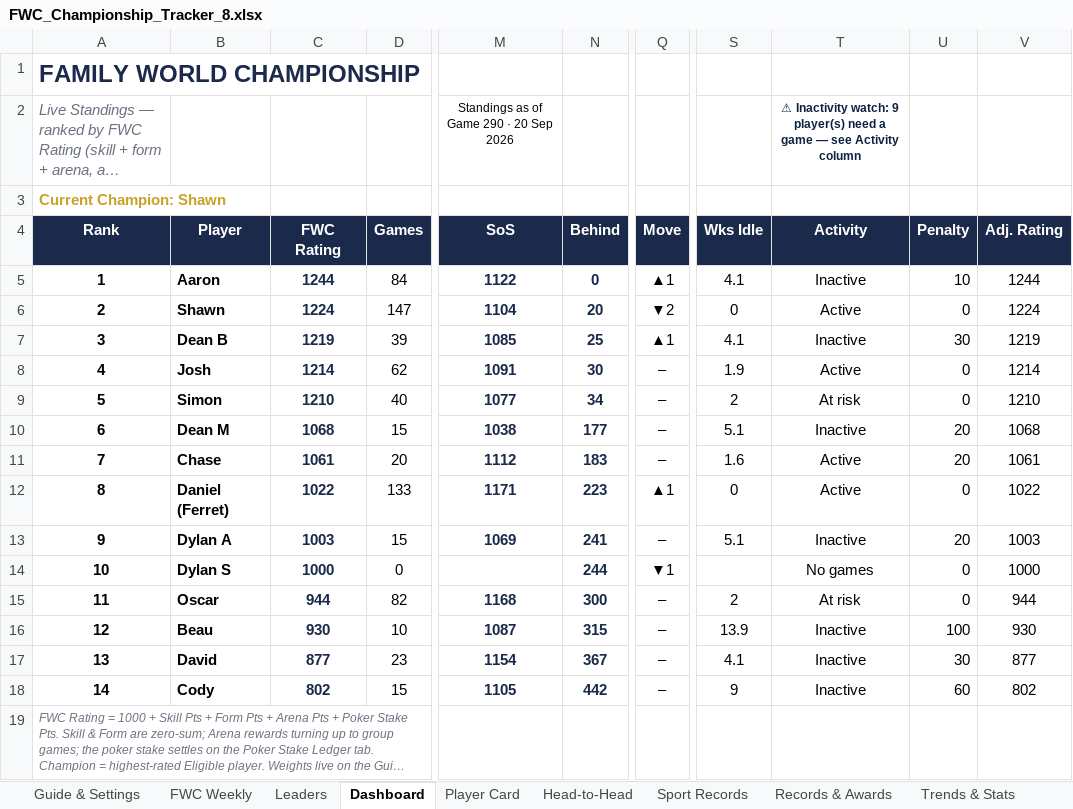
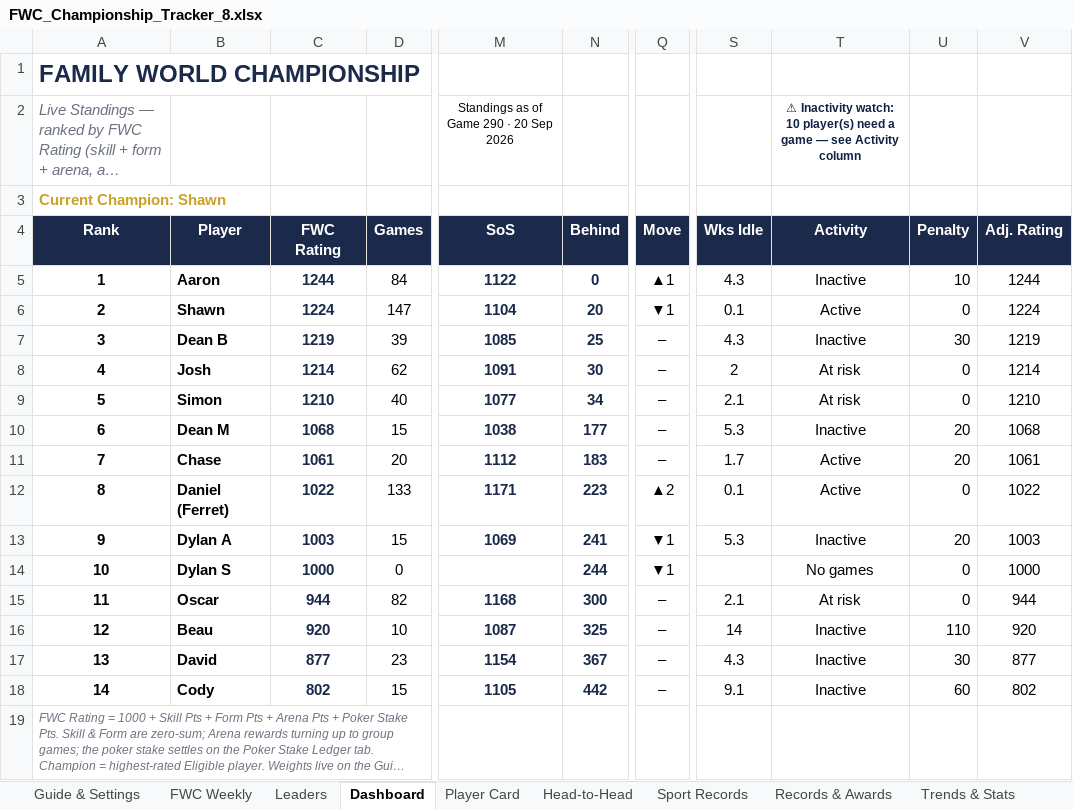
Before and after one commit to PeachyAUS/fwc, an Excel workbook: FWC_Championship_Tracker_8.xlsx, sheet Dashboard, drawn as a sheet; only a part is shown, gaps mark what is left out; long unchanged cells end in …; values as stored, in another font and other column widths than the file's, no borders; conditional formats not drawn; the diff names each change by its address in the sheet, - before the commit and + after, or states it on an @@ line.

```diff
--- a/FWC_Championship_Tracker_8.xlsx (sheet Dashboard)
+++ b/FWC_Championship_Tracker_8.xlsx (sheet Dashboard)
-T2 (Activity): …Inactivity watch: 9 player(s) need…
+T2 (Activity): …Inactivity watch: 10 player(s) need…
-S5 (Wks Idle): 4.1
+S5 (Wks Idle): 4.3
-Q6 (Move): ▼2
+Q6 (Move): ▼1
-S6 (Wks Idle): 0
+S6 (Wks Idle): 0.1
-Q7 (Move): ▲1
+Q7 (Move): –
-S7 (Wks Idle): 4.1
+S7 (Wks Idle): 4.3
-S8 (Wks Idle): 1.9
+S8 (Wks Idle): 2
-T8 (Activity): Active
+T8 (Activity): At risk
-S9 (Wks Idle): 2
+S9 (Wks Idle): 2.1
-S10 (Wks Idle): 5.1
+S10 (Wks Idle): 5.3
-S11 (Wks Idle): 1.6
+S11 (Wks Idle): 1.7
-Q12 (Move): ▲1
+Q12 (Move): ▲2
-S12 (Wks Idle): 0
+S12 (Wks Idle): 0.1
-Q13 (Move): –
+Q13 (Move): ▼1
-S13 (Wks Idle): 5.1
+S13 (Wks Idle): 5.3
-S15 (Wks Idle): 2
+S15 (Wks Idle): 2.1
-C16 (FWC Rating): 930
+C16 (FWC Rating): 920
-N16 (Behind): 315
+N16 (Behind): 325
-S16 (Wks Idle): 13.9
+S16 (Wks Idle): 14
-U16 (Penalty): 100
+U16 (Penalty): 110
-V16 (Adj. Rating): 930
+V16 (Adj. Rating): 920
-S17 (Wks Idle): 4.1
+S17 (Wks Idle): 4.3
-S18 (Wks Idle): 9
+S18 (Wks Idle): 9.1
```
Also changed, not shown: sheet Guide & Settings, sheet Player Card, sheet Trends & Stats, sheet Sport Records, 1 other file.
